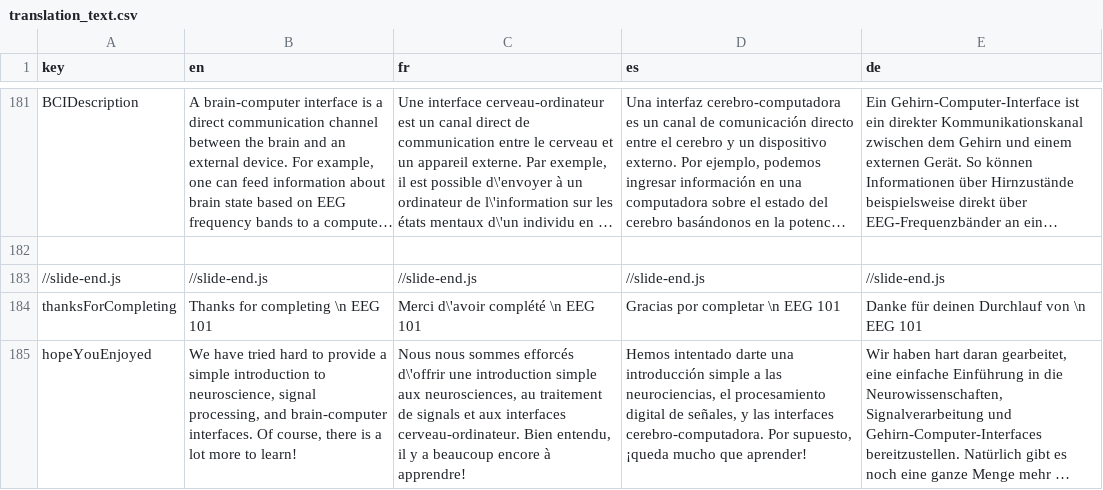
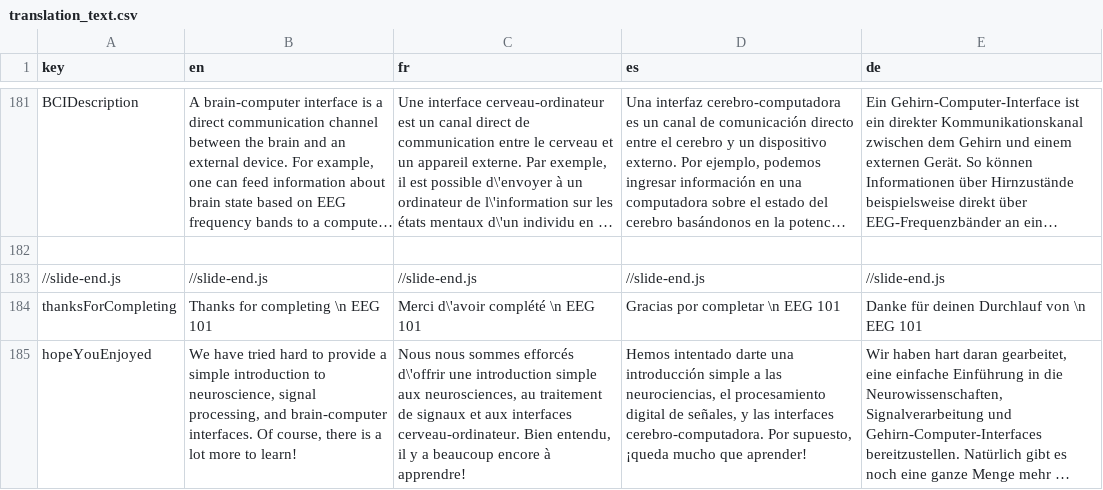
Before and after one commit to NeuroTechX/eeg-101, a CSV file: localization/translation_text.csv, drawn as a sheet; only a part is shown, gaps mark what is left out; long unchanged cells end in …; the diff covers the shown part only; the diff names each change by its address in the sheet, - before the commit and + after, or states it on an @@ line.

Commit message:
minor corrections to French translation

```diff
--- a/localization/translation_text.csv
+++ b/localization/translation_text.csv
-C185 (fr): …traitement de signals et aux…
+C185 (fr): …traitement de signaux et aux…
```
Also changed, not shown: 3 edited cells elsewhere in this file.
